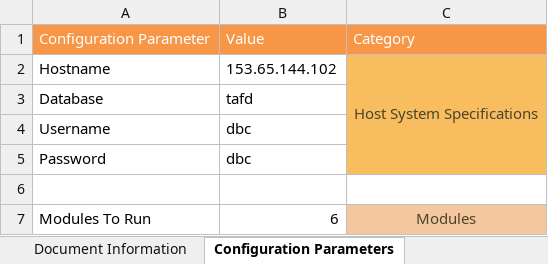
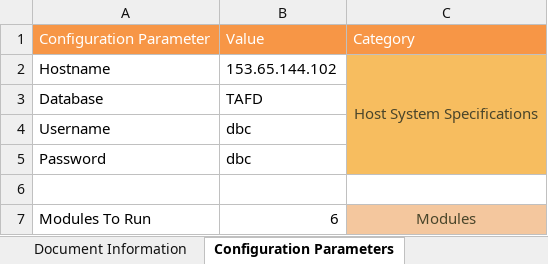
Before and after one commit to Tayyba23/JenkinsSQL, an Excel workbook: SQLFiles/Input Parameter Files/Test Automation Framework Metadata.xlsm, sheet Configuration Parameters, drawn as a sheet; only a part is shown; values as stored, in another font and other column widths than the file's, no borders; charts and pictures not drawn; the diff names each change by its address in the sheet, - before the commit and + after, or states it on an @@ line.

```diff
--- a/SQLFiles/Input Parameter Files/Test Automation Framework Metadata.xlsm (sheet Configuration Parameters)
+++ b/SQLFiles/Input Parameter Files/Test Automation Framework Metadata.xlsm (sheet Configuration Parameters)
-B3: tafd
+B3: TAFD
```
Also changed, not shown: sheet Row Count & Metrics Collection, 3 other files.
